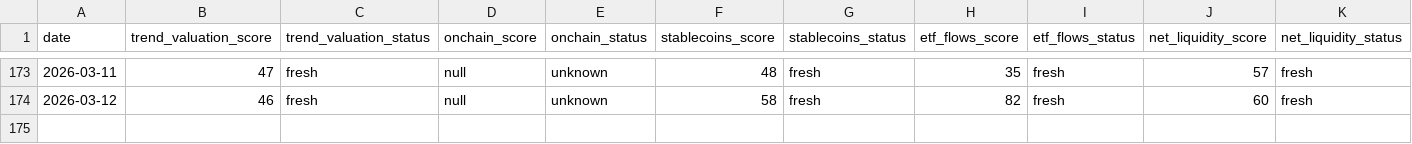
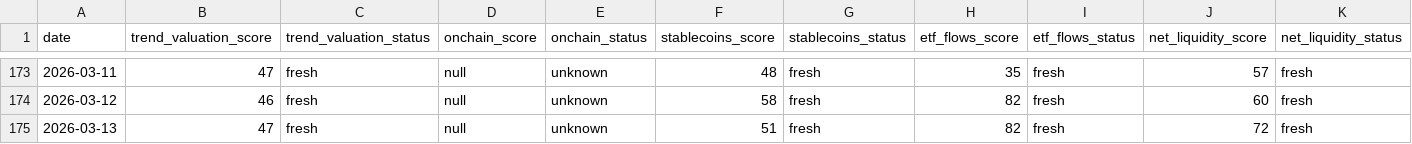
Before and after one commit to firemansghost/btc-risk-dashboard-V3, a CSV file: public/data/factor_history.csv, drawn as a sheet; only a part is shown, gaps mark what is left out; rows hold the shown columns only; the diff names each change by its address in the sheet, - before the commit and + after, or states it on an @@ line.

```diff
--- a/public/data/factor_history.csv
+++ b/public/data/factor_history.csv
+row 175: 2026-03-13 | 47 | fresh | null | unknown | 51 | fresh | 82 | fresh | 72 | fresh
```
Also changed, not shown: public/data/history.csv, public/signals/dxy_20d.csv, 25 other files.
